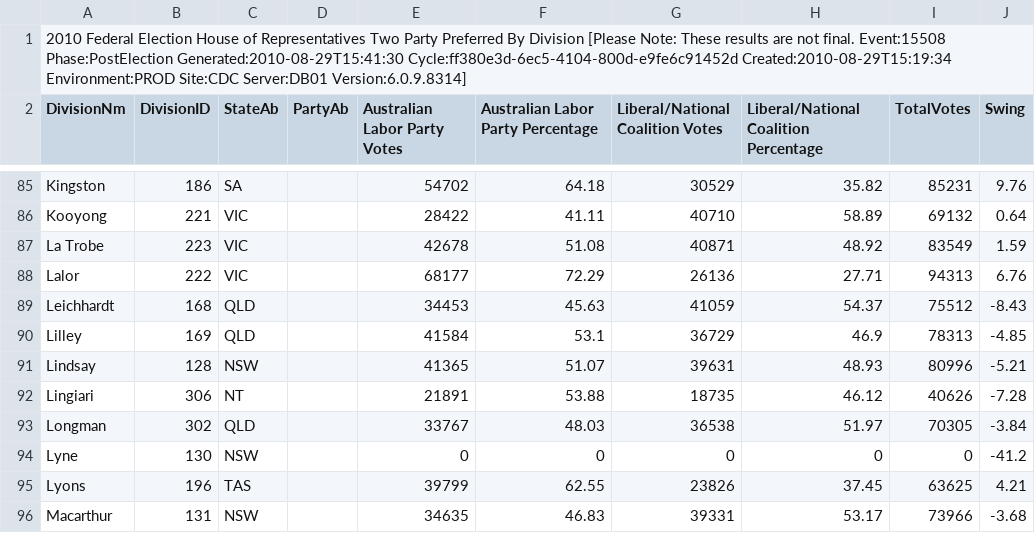
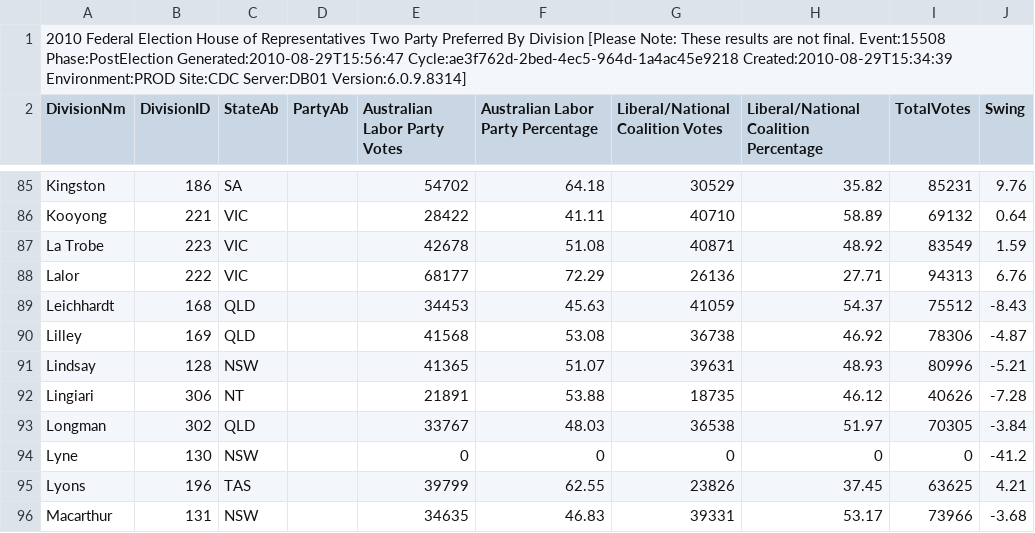
Before and after one commit to d1b/AustralianFederalElection2010CSV, a CSV file: HouseTppByDivisionDownload-15508.csv, drawn as a sheet; only a part is shown, gaps mark what is left out.

```diff
--- a/HouseTppByDivisionDownload-15508.csv
+++ b/HouseTppByDivisionDownload-15508.csv
@@ -1,2 +1,2 @@
-2010 Federal Election House of Representatives Two Party Preferred By Division [Please Note: These results are not final. Event:15508 Phase:PostElection Generated:2010-08-29T15:41:30 Cycle:ff380e3d-6ec5-4104-800d-e9fe6c91452d Created:2010-08-29T15:19:34 Environment:PROD Site:CDC Server:DB01 Version:6.0.9.8314]
+2010 Federal Election House of Representatives Two Party Preferred By Division [Please Note: These results are not final. Event:15508 Phase:PostElection Generated:2010-08-29T15:56:47 Cycle:ae3f762d-2bed-4ec5-964d-1a4ac45e9218 Created:2010-08-29T15:34:39 Environment:PROD Site:CDC Server:DB01 Version:6.0.9.8314]
 DivisionNm,DivisionID,StateAb,PartyAb,Australian Labor Party Votes,Australian Labor Party Percentage,Liberal/National Coalition Votes,Liberal/National Coalition Percentage,TotalVotes,Swing
@@ -89,3 +89,3 @@ Lalor,222,VIC,,68177,72.29,26136,27.71,94313,6.76
 Leichhardt,168,QLD,,34453,45.63,41059,54.37,75512,-8.43
-Lilley,169,QLD,,41584,53.1,36729,46.9,78313,-4.85
+Lilley,169,QLD,,41568,53.08,36738,46.92,78306,-4.87
 Lindsay,128,NSW,,41365,51.07,39631,48.93,80996,-5.21
```
Also changed, not shown: HouseCandidatesDownload-15508.csv, HouseDopByDivisionDownload-15508.csv, 53 other files.
